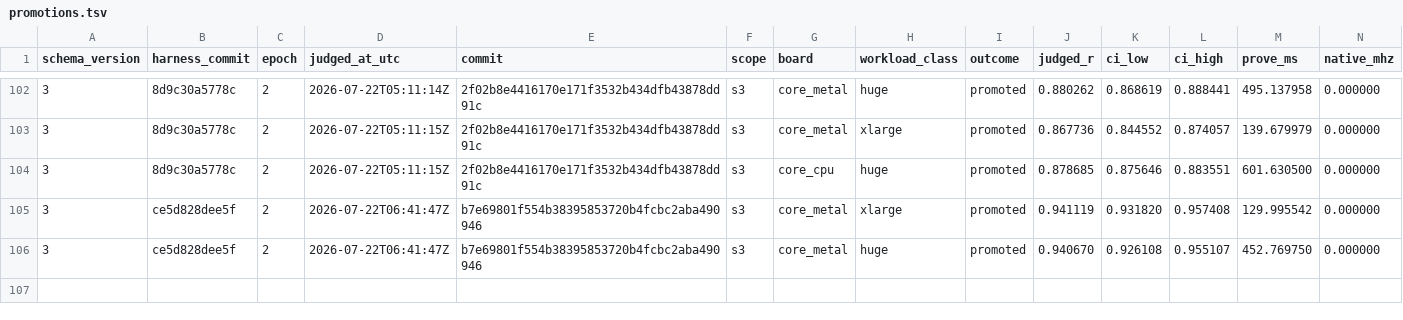
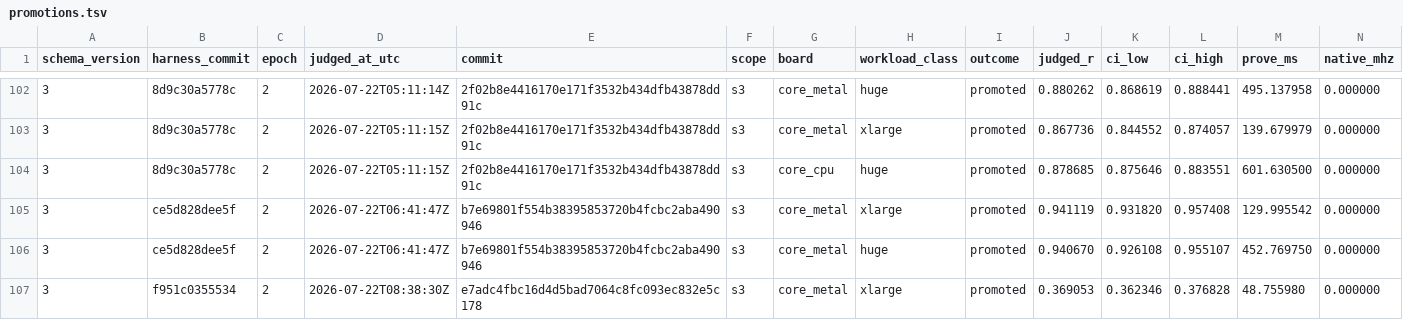
Before and after one commit to welttowelt/stwo-zig, a TSV file: autoresearch/ledger/promotions.tsv, drawn as a sheet; only a part is shown, gaps mark what is left out; rows hold the shown columns only; the diff names each change by its address in the sheet, - before the commit and + after, or states it on an @@ line.

```diff
--- a/autoresearch/ledger/promotions.tsv
+++ b/autoresearch/ledger/promotions.tsv
+row 107: 3 | f951c0355534 | 2 | 2026-07-22T08:38:30Z | e7adc4fbc16d4d5bad7064c8fc093ec832e5c178 | s3 | core_metal | xlarge | promoted | 0.369053 | 0.362346 | 0.376828 | 48.755980 | 0.000000
```
